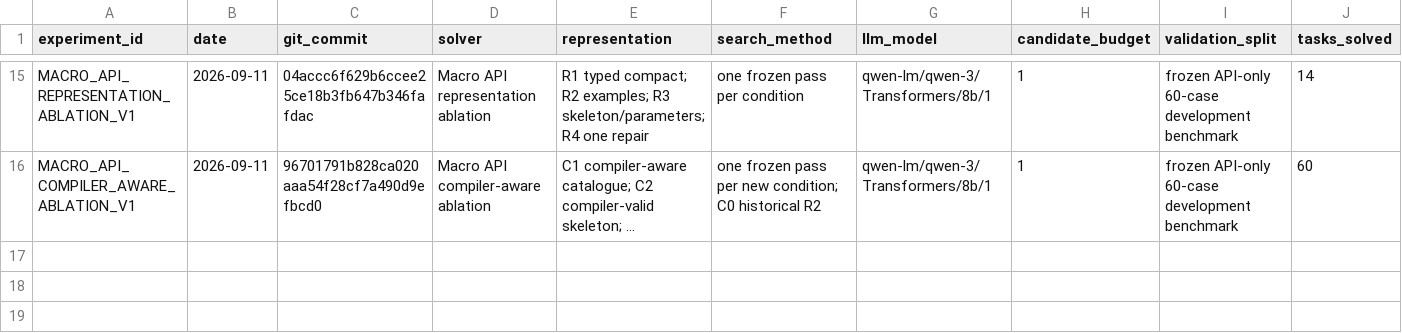
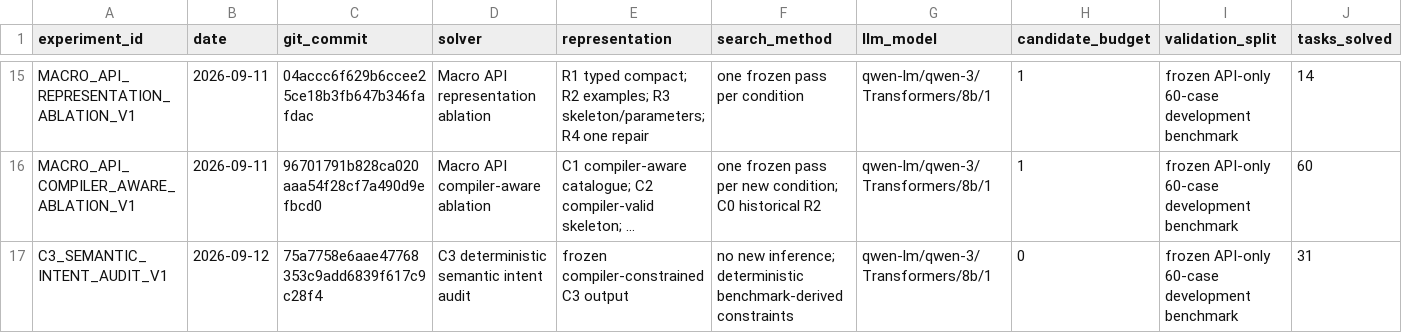
Before and after one commit to jimmy5566/arc-verifier-guided-program-synthesis, a CSV file: experiments/experiments.csv, drawn as a sheet; only a part is shown, gaps mark what is left out; long unchanged cells end in …; rows hold the shown columns only; the diff names each change by its address in the sheet, - before the commit and + after, or states it on an @@ line.

Commit message:
research: record C3 semantic intent audit

```diff
--- a/experiments/experiments.csv
+++ b/experiments/experiments.csv
+row 17: C3_SEMANTIC_INTENT_AUDIT_V1 | 2026-09-12 | 75a7758e6aae47768353c9add6839f617c9c28f4 | C3 deterministic semantic intent audit | frozen compiler-constrained C3 output | no new inference; deterministic benchmark-derived constraints | qwen-lm/qwen-3/Transformers/8b/1 | 0 | frozen API-only 60-case development benchmark | 31
```
Also changed, not shown: 2 other files.
